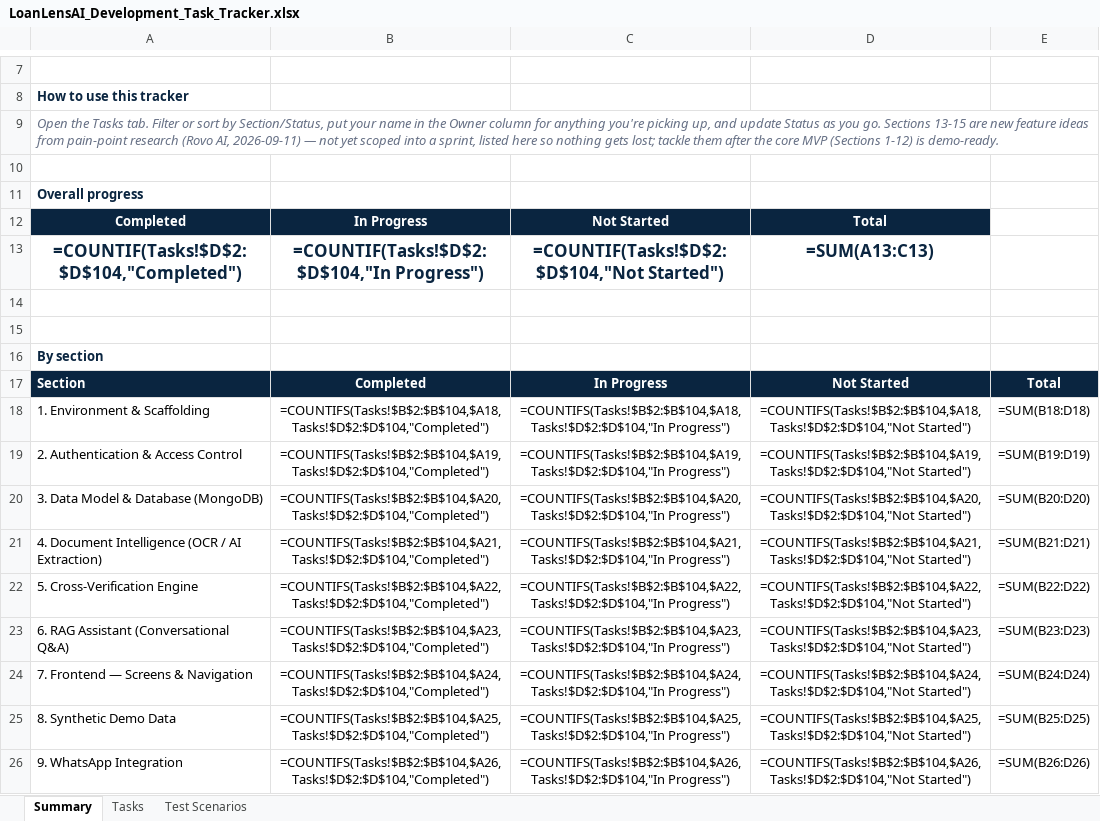
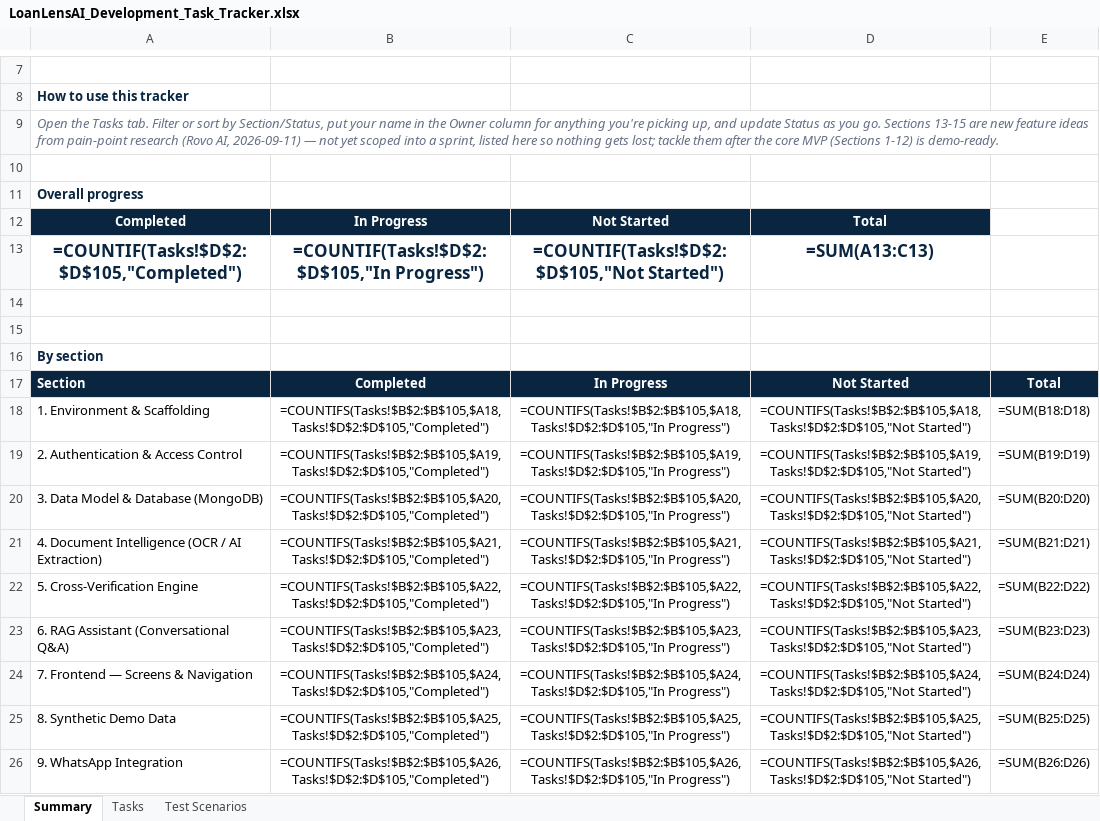
Before and after one commit to khavyas/LoanLensAI, an Excel workbook: docs/LoanLensAI_Development_Task_Tracker.xlsx, sheet Summary, drawn as a sheet; only a part is shown, gaps mark what is left out; values as stored, in another font and other column widths than the file's, no borders; formulas without a stored value are shown as written; the diff covers the shown part only; the diff names each change by its address in the sheet, - before the commit and + after, or states it on an @@ line.

```diff
--- a/docs/LoanLensAI_Development_Task_Tracker.xlsx (sheet Summary)
+++ b/docs/LoanLensAI_Development_Task_Tracker.xlsx (sheet Summary)
-A13: =COUNTIF(Tasks!$D$2:$D$104,"Completed")
+A13: =COUNTIF(Tasks!$D$2:$D$105,"Completed")
-B13: =COUNTIF(Tasks!$D$2:$D$104,"In Progress")
+B13: =COUNTIF(Tasks!$D$2:$D$105,"In Progress")
-C13: =COUNTIF(Tasks!$D$2:$D$104,"Not Started")
+C13: =COUNTIF(Tasks!$D$2:$D$105,"Not Started")
-B18: =COUNTIFS(Tasks!$B$2:$B$104,$A18,Tasks!$D$2:$D$104,"Completed")
+B18: =COUNTIFS(Tasks!$B$2:$B$105,$A18,Tasks!$D$2:$D$105,"Completed")
-C18: =COUNTIFS(Tasks!$B$2:$B$104,$A18,Tasks!$D$2:$D$104,"In Progress")
+C18: =COUNTIFS(Tasks!$B$2:$B$105,$A18,Tasks!$D$2:$D$105,"In Progress")
-D18: =COUNTIFS(Tasks!$B$2:$B$104,$A18,Tasks!$D$2:$D$104,"Not Started")
+D18: =COUNTIFS(Tasks!$B$2:$B$105,$A18,Tasks!$D$2:$D$105,"Not Started")
-B19: =COUNTIFS(Tasks!$B$2:$B$104,$A19,Tasks!$D$2:$D$104,"Completed")
+B19: =COUNTIFS(Tasks!$B$2:$B$105,$A19,Tasks!$D$2:$D$105,"Completed")
-C19: =COUNTIFS(Tasks!$B$2:$B$104,$A19,Tasks!$D$2:$D$104,"In Progress")
+C19: =COUNTIFS(Tasks!$B$2:$B$105,$A19,Tasks!$D$2:$D$105,"In Progress")
-D19: =COUNTIFS(Tasks!$B$2:$B$104,$A19,Tasks!$D$2:$D$104,"Not Started")
+D19: =COUNTIFS(Tasks!$B$2:$B$105,$A19,Tasks!$D$2:$D$105,"Not Started")
-B20: =COUNTIFS(Tasks!$B$2:$B$104,$A20,Tasks!$D$2:$D$104,"Completed")
+B20: =COUNTIFS(Tasks!$B$2:$B$105,$A20,Tasks!$D$2:$D$105,"Completed")
-C20: =COUNTIFS(Tasks!$B$2:$B$104,$A20,Tasks!$D$2:$D$104,"In Progress")
+C20: =COUNTIFS(Tasks!$B$2:$B$105,$A20,Tasks!$D$2:$D$105,"In Progress")
-D20: =COUNTIFS(Tasks!$B$2:$B$104,$A20,Tasks!$D$2:$D$104,"Not Started")
+D20: =COUNTIFS(Tasks!$B$2:$B$105,$A20,Tasks!$D$2:$D$105,"Not Started")
-B21: =COUNTIFS(Tasks!$B$2:$B$104,$A21,Tasks!$D$2:$D$104,"Completed")
+B21: =COUNTIFS(Tasks!$B$2:$B$105,$A21,Tasks!$D$2:$D$105,"Completed")
-C21: =COUNTIFS(Tasks!$B$2:$B$104,$A21,Tasks!$D$2:$D$104,"In Progress")
+C21: =COUNTIFS(Tasks!$B$2:$B$105,$A21,Tasks!$D$2:$D$105,"In Progress")
-D21: =COUNTIFS(Tasks!$B$2:$B$104,$A21,Tasks!$D$2:$D$104,"Not Started")
+D21: =COUNTIFS(Tasks!$B$2:$B$105,$A21,Tasks!$D$2:$D$105,"Not Started")
-B22: =COUNTIFS(Tasks!$B$2:$B$104,$A22,Tasks!$D$2:$D$104,"Completed")
+B22: =COUNTIFS(Tasks!$B$2:$B$105,$A22,Tasks!$D$2:$D$105,"Completed")
-C22: =COUNTIFS(Tasks!$B$2:$B$104,$A22,Tasks!$D$2:$D$104,"In Progress")
+C22: =COUNTIFS(Tasks!$B$2:$B$105,$A22,Tasks!$D$2:$D$105,"In Progress")
-D22: =COUNTIFS(Tasks!$B$2:$B$104,$A22,Tasks!$D$2:$D$104,"Not Started")
+D22: =COUNTIFS(Tasks!$B$2:$B$105,$A22,Tasks!$D$2:$D$105,"Not Started")
-B23: =COUNTIFS(Tasks!$B$2:$B$104,$A23,Tasks!$D$2:$D$104,"Completed")
+B23: =COUNTIFS(Tasks!$B$2:$B$105,$A23,Tasks!$D$2:$D$105,"Completed")
-C23: =COUNTIFS(Tasks!$B$2:$B$104,$A23,Tasks!$D$2:$D$104,"In Progress")
+C23: =COUNTIFS(Tasks!$B$2:$B$105,$A23,Tasks!$D$2:$D$105,"In Progress")
-D23: =COUNTIFS(Tasks!$B$2:$B$104,$A23,Tasks!$D$2:$D$104,"Not Started")
+D23: =COUNTIFS(Tasks!$B$2:$B$105,$A23,Tasks!$D$2:$D$105,"Not Started")
-B24: =COUNTIFS(Tasks!$B$2:$B$104,$A24,Tasks!$D$2:$D$104,"Completed")
+B24: =COUNTIFS(Tasks!$B$2:$B$105,$A24,Tasks!$D$2:$D$105,"Completed")
-C24: =COUNTIFS(Tasks!$B$2:$B$104,$A24,Tasks!$D$2:$D$104,"In Progress")
+C24: =COUNTIFS(Tasks!$B$2:$B$105,$A24,Tasks!$D$2:$D$105,"In Progress")
-D24: =COUNTIFS(Tasks!$B$2:$B$104,$A24,Tasks!$D$2:$D$104,"Not Started")
+D24: =COUNTIFS(Tasks!$B$2:$B$105,$A24,Tasks!$D$2:$D$105,"Not Started")
-B25: =COUNTIFS(Tasks!$B$2:$B$104,$A25,Tasks!$D$2:$D$104,"Completed")
+B25: =COUNTIFS(Tasks!$B$2:$B$105,$A25,Tasks!$D$2:$D$105,"Completed")
-C25: =COUNTIFS(Tasks!$B$2:$B$104,$A25,Tasks!$D$2:$D$104,"In Progress")
+C25: =COUNTIFS(Tasks!$B$2:$B$105,$A25,Tasks!$D$2:$D$105,"In Progress")
-D25: =COUNTIFS(Tasks!$B$2:$B$104,$A25,Tasks!$D$2:$D$104,"Not Started")
+D25: =COUNTIFS(Tasks!$B$2:$B$105,$A25,Tasks!$D$2:$D$105,"Not Started")
-B26: =COUNTIFS(Tasks!$B$2:$B$104,$A26,Tasks!$D$2:$D$104,"Completed")
+B26: =COUNTIFS(Tasks!$B$2:$B$105,$A26,Tasks!$D$2:$D$105,"Completed")
-C26: =COUNTIFS(Tasks!$B$2:$B$104,$A26,Tasks!$D$2:$D$104,"In Progress")
+C26: =COUNTIFS(Tasks!$B$2:$B$105,$A26,Tasks!$D$2:$D$105,"In Progress")
-D26: =COUNTIFS(Tasks!$B$2:$B$104,$A26,Tasks!$D$2:$D$104,"Not Started")
+D26: =COUNTIFS(Tasks!$B$2:$B$105,$A26,Tasks!$D$2:$D$105,"Not Started")
```
Also changed, not shown: 18 edited cells elsewhere in this sheet, sheet Test Scenarios, sheet Tasks, 6 other files.
